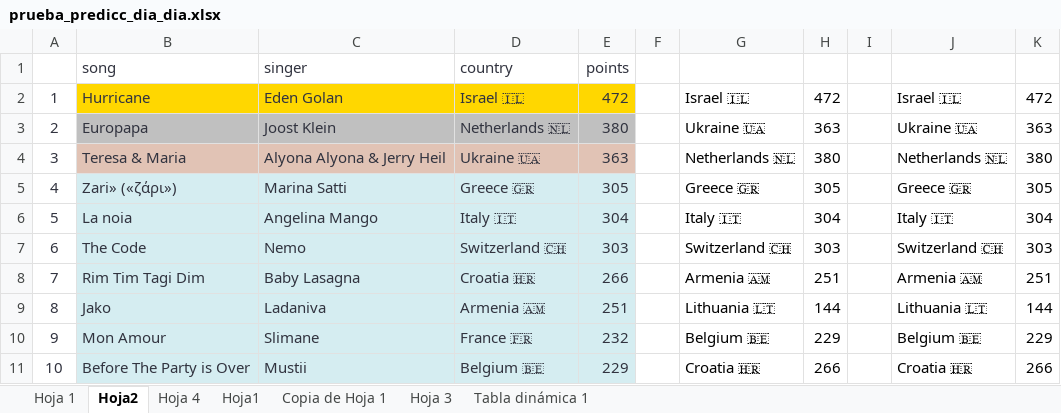
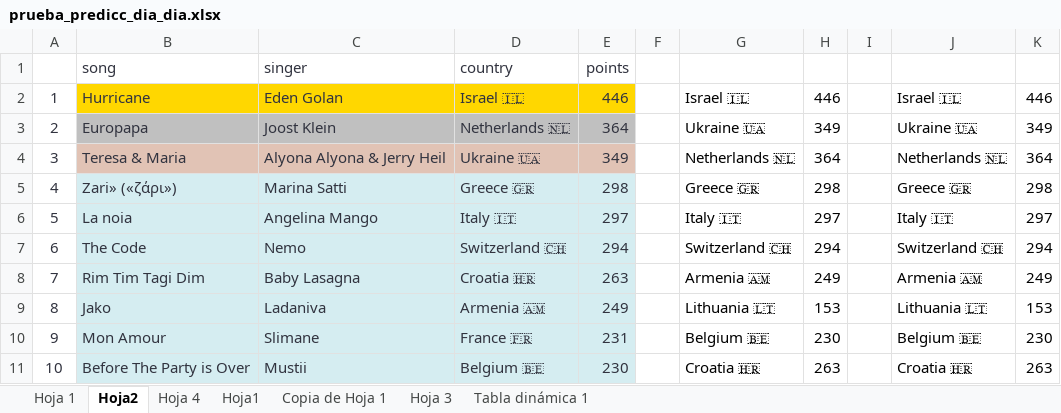
Before and after one commit to AdrianCiges/Eurovision_Game_Streamlit, an Excel workbook: data/prueba_predicc_dia_dia.xlsx, sheet Hoja2, drawn as a sheet; only a part is shown; values as stored, in another font and other column widths than the file's, no borders; the diff covers the shown part only; the diff names each change by its address in the sheet, - before the commit and + after, or states it on an @@ line.

Commit message:
Add files via upload

```diff
--- a/data/prueba_predicc_dia_dia.xlsx (sheet Hoja2)
+++ b/data/prueba_predicc_dia_dia.xlsx (sheet Hoja2)
-E2: 472
+E2: 446
-H2: 472
+H2: 446
-K2: 472
+K2: 446
-E3: 380
+E3: 364
-H3: 363
+H3: 349
-K3: 363
+K3: 349
-E4: 363
+E4: 349
-H4: 380
+H4: 364
-K4: 380
+K4: 364
-E5: 305
+E5: 298
-H5: 305
+H5: 298
-K5: 305
+K5: 298
-E6: 304
+E6: 297
-H6: 304
+H6: 297
-K6: 304
+K6: 297
-E7: 303
+E7: 294
-H7: 303
+H7: 294
-K7: 303
+K7: 294
-E8: 266
+E8: 263
-H8: 251
+H8: 249
-K8: 251
+K8: 249
-E9: 251
+E9: 249
-H9: 144
+H9: 153
-K9: 144
+K9: 153
-E10: 232
+E10: 231
-H10: 229
+H10: 230
-K10: 229
+K10: 230
-E11: 229
+E11: 230
-H11: 266
+H11: 263
-K11: 266
+K11: 263
```
Also changed, not shown: 105 edited cells elsewhere in this sheet, sheet Hoja 1.
